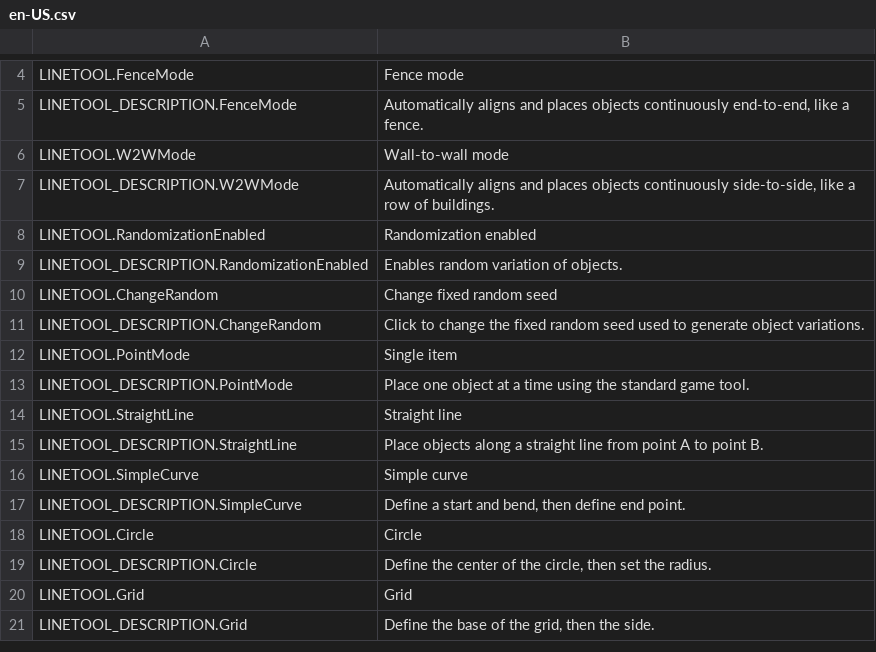
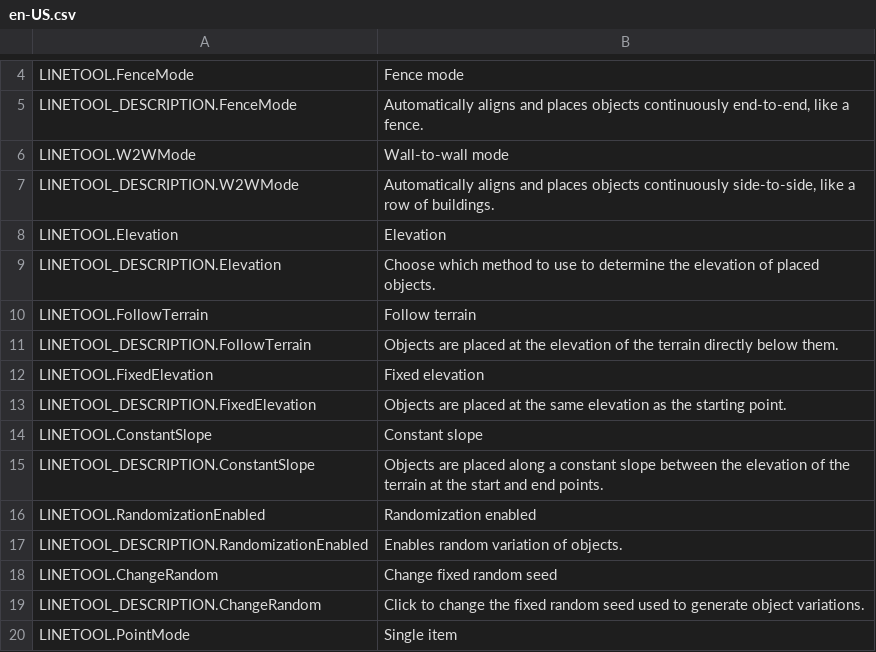
Before and after one commit to algernon-A/LineTool-CS2, a CSV file: l10n/en-US.csv, drawn as a sheet; only a part is shown, gaps mark what is left out; the shorter side is filled out with more unchanged rows.

Commit message:
Implement elevation modes.

```diff
--- a/l10n/en-US.csv
+++ b/l10n/en-US.csv
@@ -7,2 +7,10 @@
 "LINETOOL_DESCRIPTION.W2WMode","Automatically aligns and places objects continuously side-to-side, like a row of buildings."
+"LINETOOL.Elevation","Elevation"
+"LINETOOL_DESCRIPTION.Elevation","Choose which method to use to determine the elevation of placed objects."
+"LINETOOL.FollowTerrain","Follow terrain"
+"LINETOOL_DESCRIPTION.FollowTerrain","Objects are placed at the elevation of the terrain directly below them."
+"LINETOOL.FixedElevation","Fixed elevation"
+"LINETOOL_DESCRIPTION.FixedElevation","Objects are placed at the same elevation as the starting point."
+"LINETOOL.ConstantSlope","Constant slope"
+"LINETOOL_DESCRIPTION.ConstantSlope","Objects are placed along a constant slope between the elevation of the terrain at the start and end points."
 "LINETOOL.RandomizationEnabled","Randomization enabled"
```
Also changed, not shown: 8 other files.
